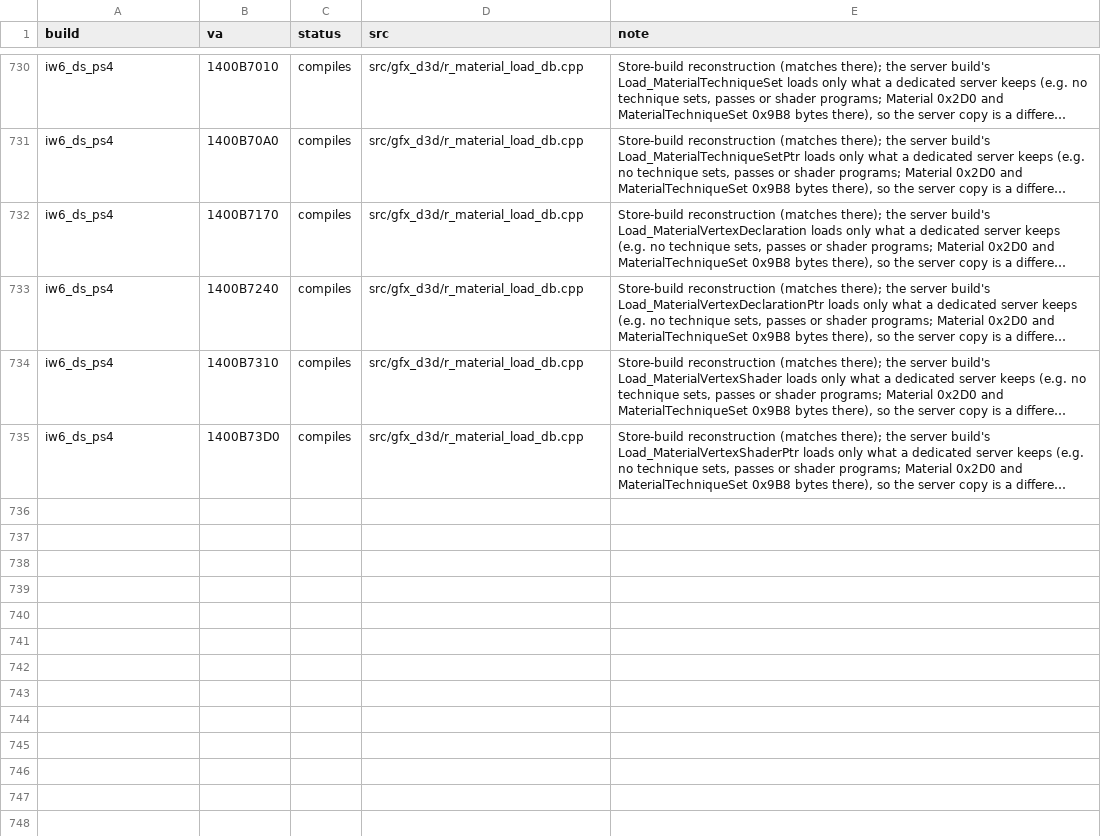
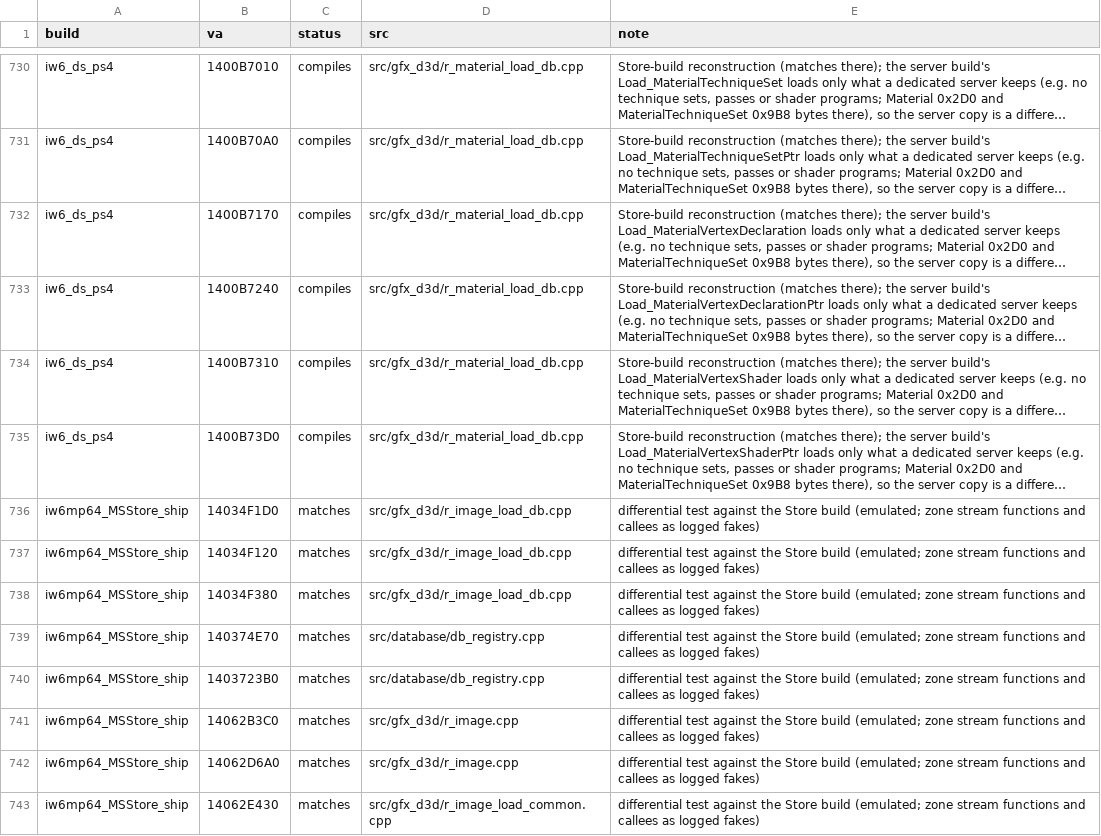
Before and after one commit to lizardpeter/ghosts-decomp, a TSV file: records/functions.tsv, drawn as a sheet; only a part is shown, gaps mark what is left out; long unchanged cells end in …; the diff names each change by its address in the sheet, - before the commit and + after, or states it on an @@ line.

```diff
--- a/records/functions.tsv
+++ b/records/functions.tsv
+row 736: iw6mp64_MSStore_ship | 14034F1D0 | matches | src/gfx_d3d/r_image_load_db.cpp | differential test against the Store build (emulated; zone stream functions and callees as logged fakes)
+row 737: iw6mp64_MSStore_ship | 14034F120 | matches | src/gfx_d3d/r_image_load_db.cpp | differential test against the Store build (emulated; zone stream functions and callees as logged fakes)
+row 738: iw6mp64_MSStore_ship | 14034F380 | matches | src/gfx_d3d/r_image_load_db.cpp | differential test against the Store build (emulated; zone stream functions and callees as logged fakes)
+row 739: iw6mp64_MSStore_ship | 140374E70 | matches | src/database/db_registry.cpp | differential test against the Store build (emulated; zone stream functions and callees as logged fakes)
+row 740: iw6mp64_MSStore_ship | 1403723B0 | matches | src/database/db_registry.cpp | differential test against the Store build (emulated; zone stream functions and callees as logged fakes)
+row 741: iw6mp64_MSStore_ship | 14062B3C0 | matches | src/gfx_d3d/r_image.cpp | differential test against the Store build (emulated; zone stream functions and callees as logged fakes)
+row 742: iw6mp64_MSStore_ship | 14062D6A0 | matches | src/gfx_d3d/r_image.cpp | differential test against the Store build (emulated; zone stream functions and callees as logged fakes)
+row 743: iw6mp64_MSStore_ship | 14062E430 | matches | src/gfx_d3d/r_image_load_common.cpp | differential test against the Store build (emulated; zone stream functions and callees as logged fakes)
```
Also changed, not shown: records/names.tsv, 15 other files.
